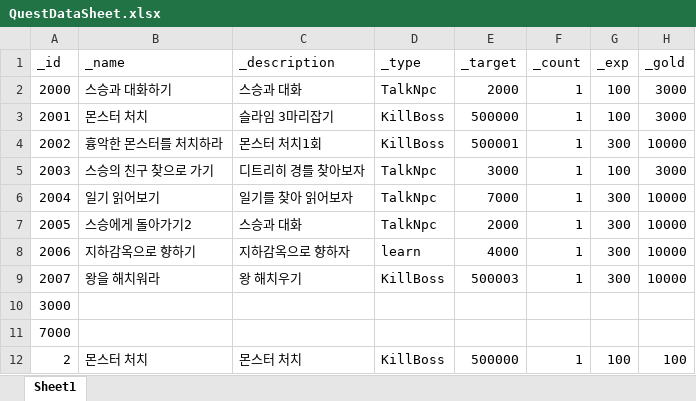
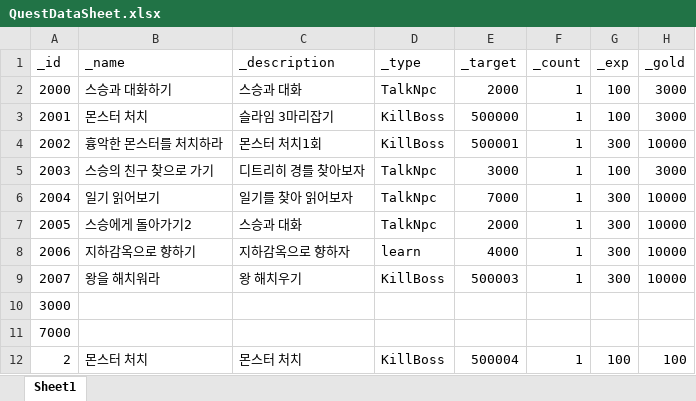
Before and after one commit to dch1114/GemChronicle, an Excel workbook: Assets/RawData/QuestDataSheet.xlsx, sheet Sheet1, drawn as a sheet; only a part is shown; values as stored, in another font and other column widths than the file's, no borders; the diff names each change by its address in the sheet, - before the commit and + after, or states it on an @@ line.

```diff
--- a/Assets/RawData/QuestDataSheet.xlsx (sheet Sheet1)
+++ b/Assets/RawData/QuestDataSheet.xlsx (sheet Sheet1)
-E12 (_target): 500000
+E12 (_target): 500004
```
Also changed, not shown: 8 other files.
